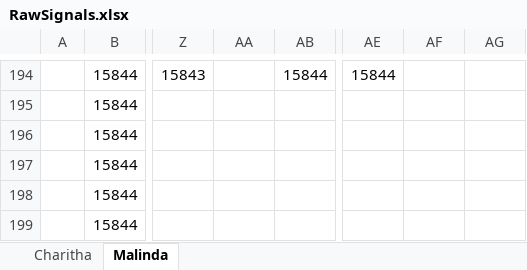
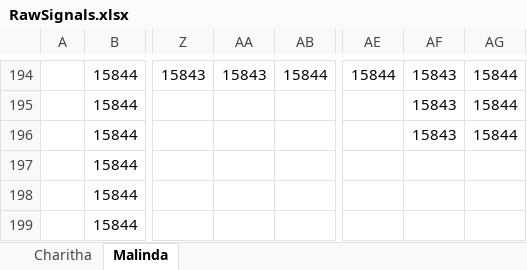
Before and after one commit to cherry251/Intruder_Detection, an Excel workbook: DataFiles/RawSignals.xlsx, sheet Malinda, drawn as a sheet; only a part is shown, gaps mark what is left out; values as stored, in another font and other column widths than the file's, no borders; the diff covers the shown part only; the diff names each change by its address in the sheet, - before the commit and + after, or states it on an @@ line.

```diff
--- a/DataFiles/RawSignals.xlsx (sheet Malinda)
+++ b/DataFiles/RawSignals.xlsx (sheet Malinda)
-AA194: (empty)
+AA194: 15843
-AF194:AF196: (empty)
+AF194:AF196: 15843
-AG194:AG196: (empty)
+AG194:AG196: 15844
```
Also changed, not shown: 216 edited cells elsewhere in this sheet, 2 other files.
